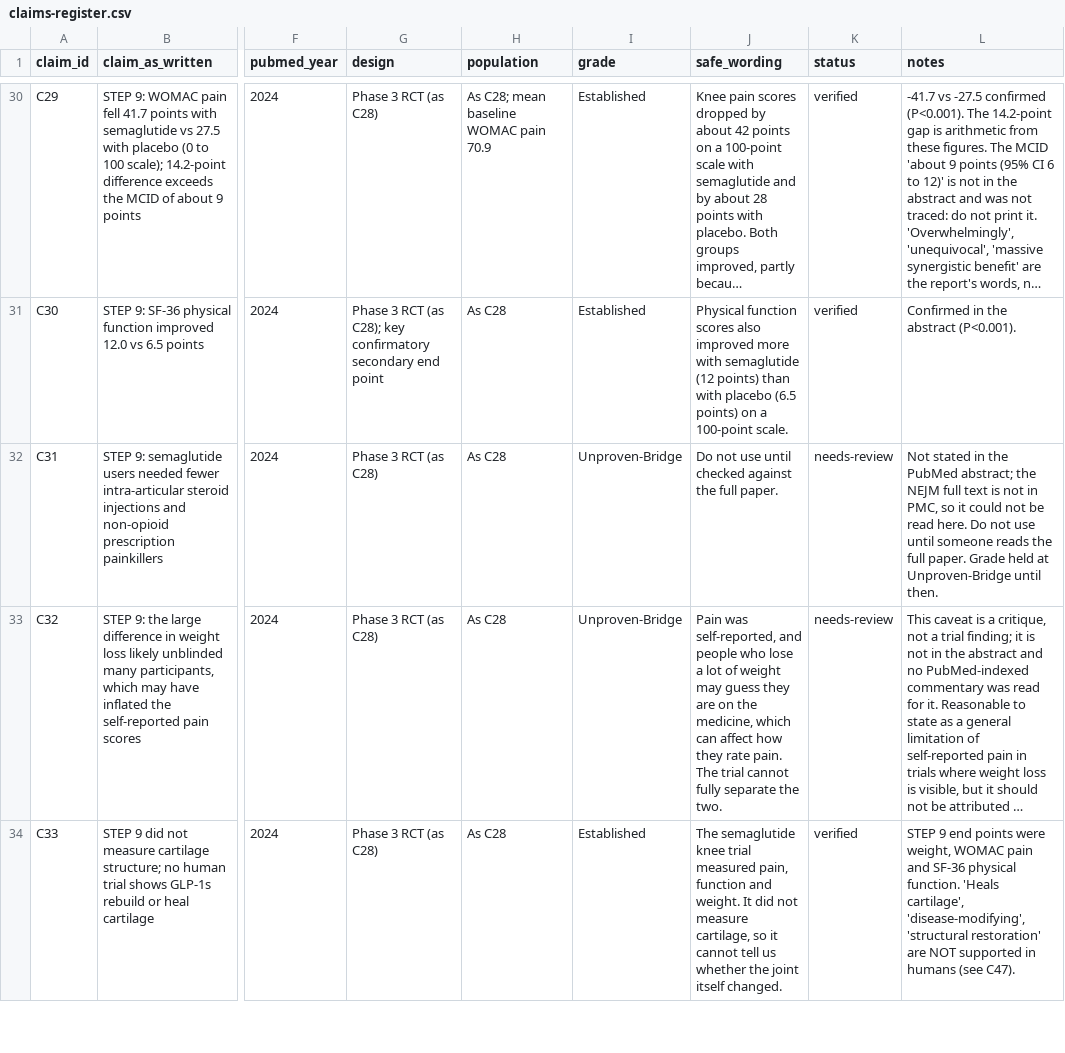
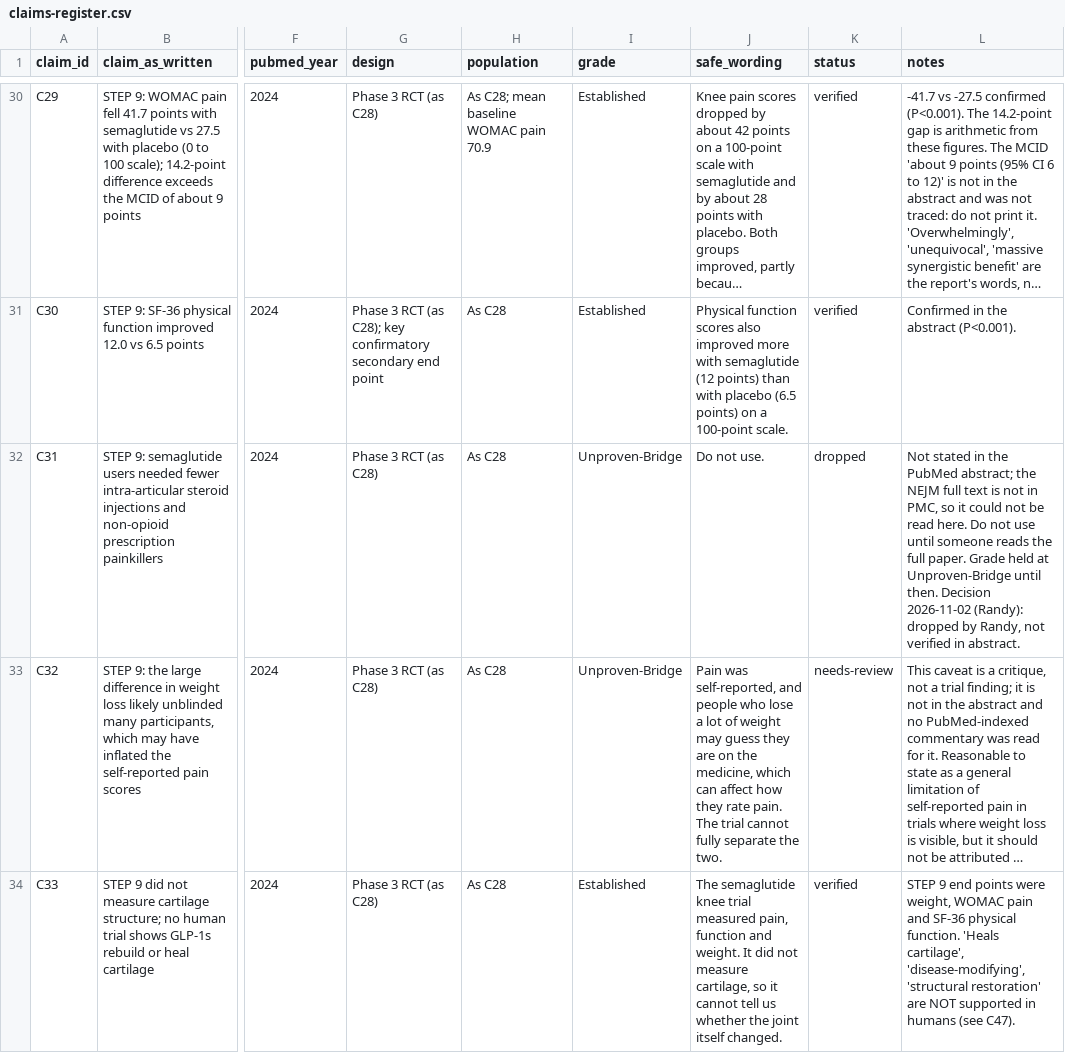
Before and after one commit to rbauer-musclemeta/muscle-meta, a CSV file: docs/load-course/evidence/claims-register.csv, drawn as a sheet; only a part is shown, gaps mark what is left out; long unchanged cells end in …; the diff covers the shown part only; the diff names each change by its address in the sheet, - before the commit and + after, or states it on an @@ line.

```diff
--- a/docs/load-course/evidence/claims-register.csv
+++ b/docs/load-course/evidence/claims-register.csv
-J32 (safe_wording): Do not use until checked against the full paper.
+J32 (safe_wording): Do not use.
-K32 (status): needs-review
+K32 (status): dropped
-L32 (notes): …until then.
+L32 (notes): …until then. Decision 2026-11-02 (Randy): dropped by Randy, not verified in abstract.
```
Also changed, not shown: 1 edited cell elsewhere in this file, 1 other file.
